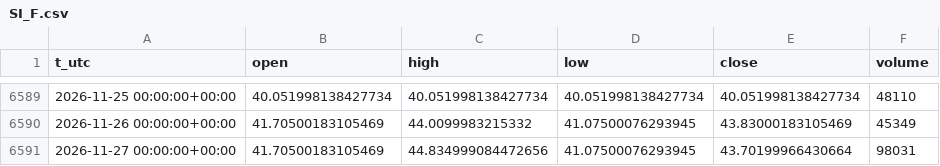
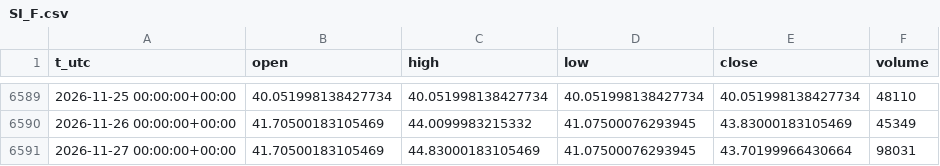
Before and after one commit to egedogann/piyasa-veri, a CSV file: data/d1/SI_F.csv, drawn as a sheet; only a part is shown, gaps mark what is left out.

```diff
--- a/data/d1/SI_F.csv
+++ b/data/d1/SI_F.csv
@@ -6590,2 +6590,2 @@ t_utc,open,high,low,close,volume
 2026-11-26 00:00:00+00:00,41.70500183105469,44.0099983215332,41.07500076293945,43.83000183105469,45349
-2026-11-27 00:00:00+00:00,41.70500183105469,44.834999084472656,41.07500076293945,43.70199966430664,98031
+2026-11-27 00:00:00+00:00,41.70500183105469,44.83000183105469,41.07500076293945,43.70199966430664,98031
```
Also changed, not shown: data/d1/BTC_USD.csv, data/d1/BZ_F.csv, 11 other files.
